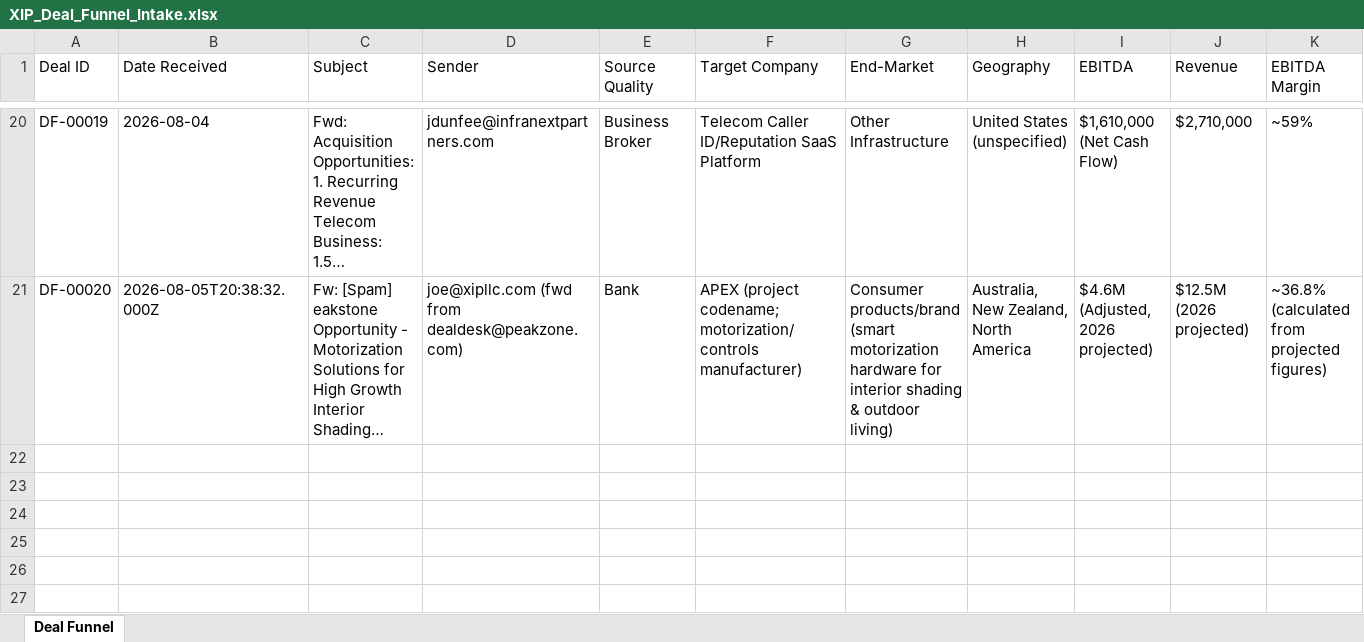
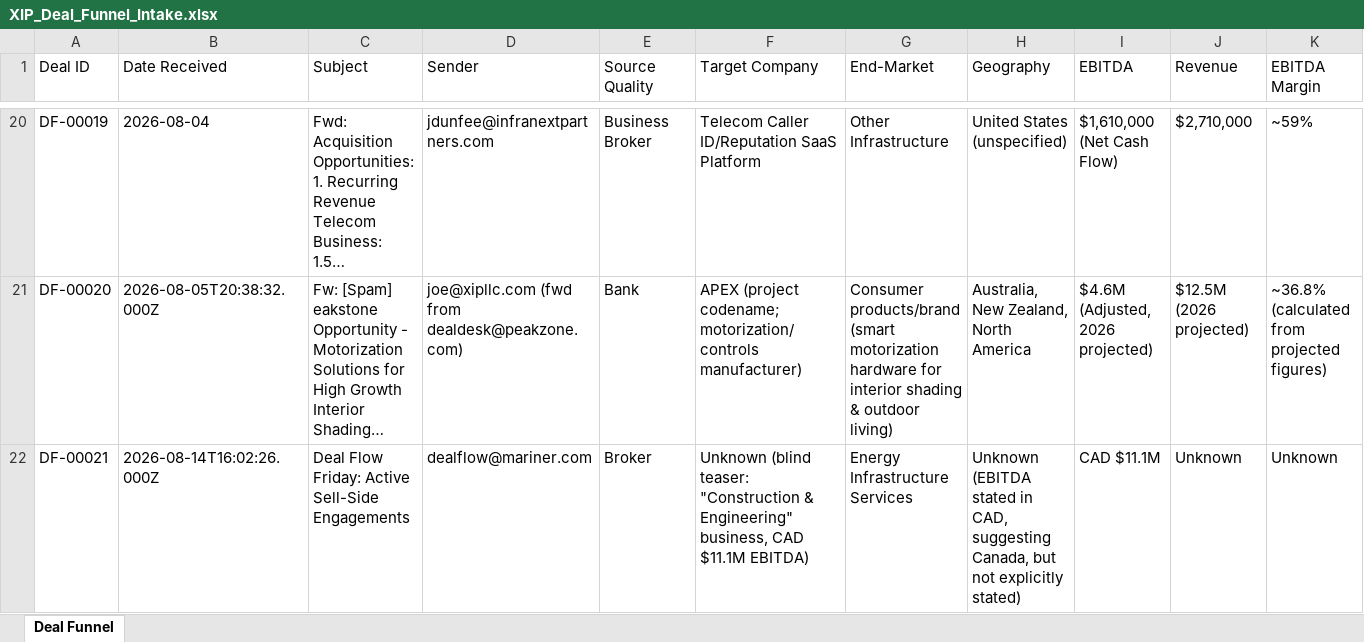
Before and after one commit to vswamy75/xip-deal-funnel, an Excel workbook: data/XIP_Deal_Funnel_Intake.xlsx, sheet Deal Funnel, drawn as a sheet; only a part is shown, gaps mark what is left out; long unchanged cells end in …; values as stored, in another font and other column widths than the file's, no borders; rows hold the shown columns only; the diff names each change by its address in the sheet, - before the commit and + after, or states it on an @@ line.

```diff
--- a/data/XIP_Deal_Funnel_Intake.xlsx (sheet Deal Funnel)
+++ b/data/XIP_Deal_Funnel_Intake.xlsx (sheet Deal Funnel)
+row 22: DF-00021 | 2026-08-14T16:02:26.000Z | Deal Flow Friday: Active Sell-Side Engagements | dealflow@mariner.com | Broker | Unknown (blind teaser: "Construction & Engineering" business, CAD $11.1M EBITDA) | Energy Infrastructure Services | Unknown (EBITDA stated in CAD, suggesting Canada, but not explicitly stated) | CAD $11.1M | Unknown | Unknown
```
Also changed, not shown: 2 other files.
